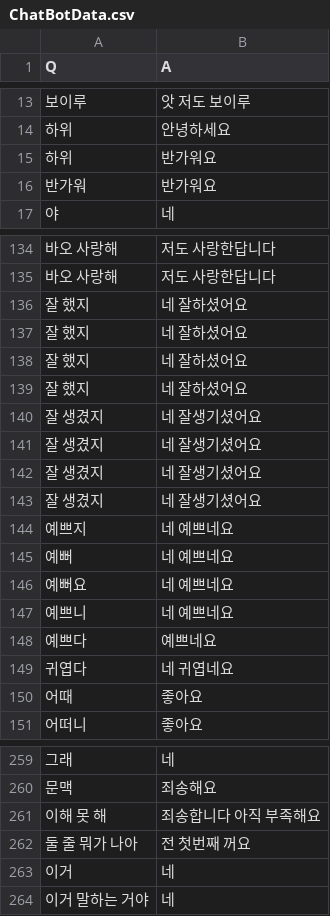
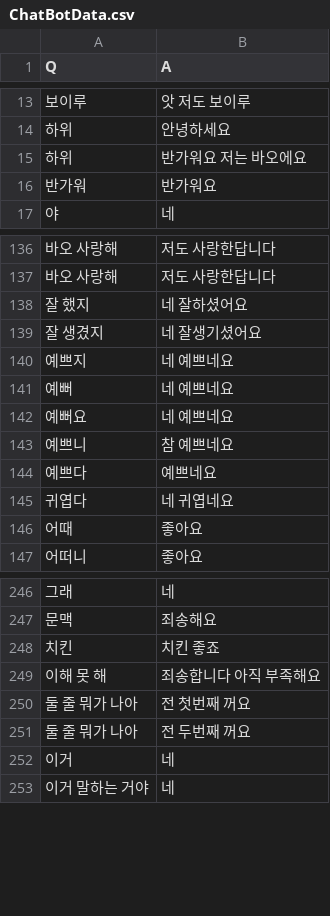
Before and after one commit to hyunwoongko/social-robot-bao, a CSV file: chat/generative_model/data_in/ChatBotData.csv, drawn as a sheet; only a part is shown, gaps mark what is left out; the diff covers the shown part only.

```diff
--- a/chat/generative_model/data_in/ChatBotData.csv
+++ b/chat/generative_model/data_in/ChatBotData.csv
@@ -14,3 +14,3 @@ Q,A
 하위,안녕하세요
-하위,반가워요
+하위,반가워요 저는 바오에요
 반가워,반가워요
@@ -136,8 +138,2 @@ Q,A
 잘 했지,네 잘하셨어요
-잘 했지,네 잘하셨어요
-잘 했지,네 잘하셨어요
-잘 했지,네 잘하셨어요
-잘 생겼지,네 잘생기셨어요
-잘 생겼지,네 잘생기셨어요
-잘 생겼지,네 잘생기셨어요
 잘 생겼지,네 잘생기셨어요
@@ -146,3 +142,3 @@ Q,A
 예뻐요,네 예쁘네요
-예쁘니,네 예쁘네요
+예쁘니,참 예쁘네요
 예쁘다,예쁘네요
@@ -260,4 +247,6 @@ Q,A
 문맥,죄송해요
+치킨,치킨 좋죠
 이해 못 해,죄송합니다 아직 부족해요
 둘 줄 뭐가 나아,전 첫번째 꺼요
+둘 줄 뭐가 나아,전 두번째 꺼요
 이거,네
```
Also changed, not shown: 4 added rows and 11 removed rows elsewhere in this file, chat/train_intent.csv, 57 other files.
